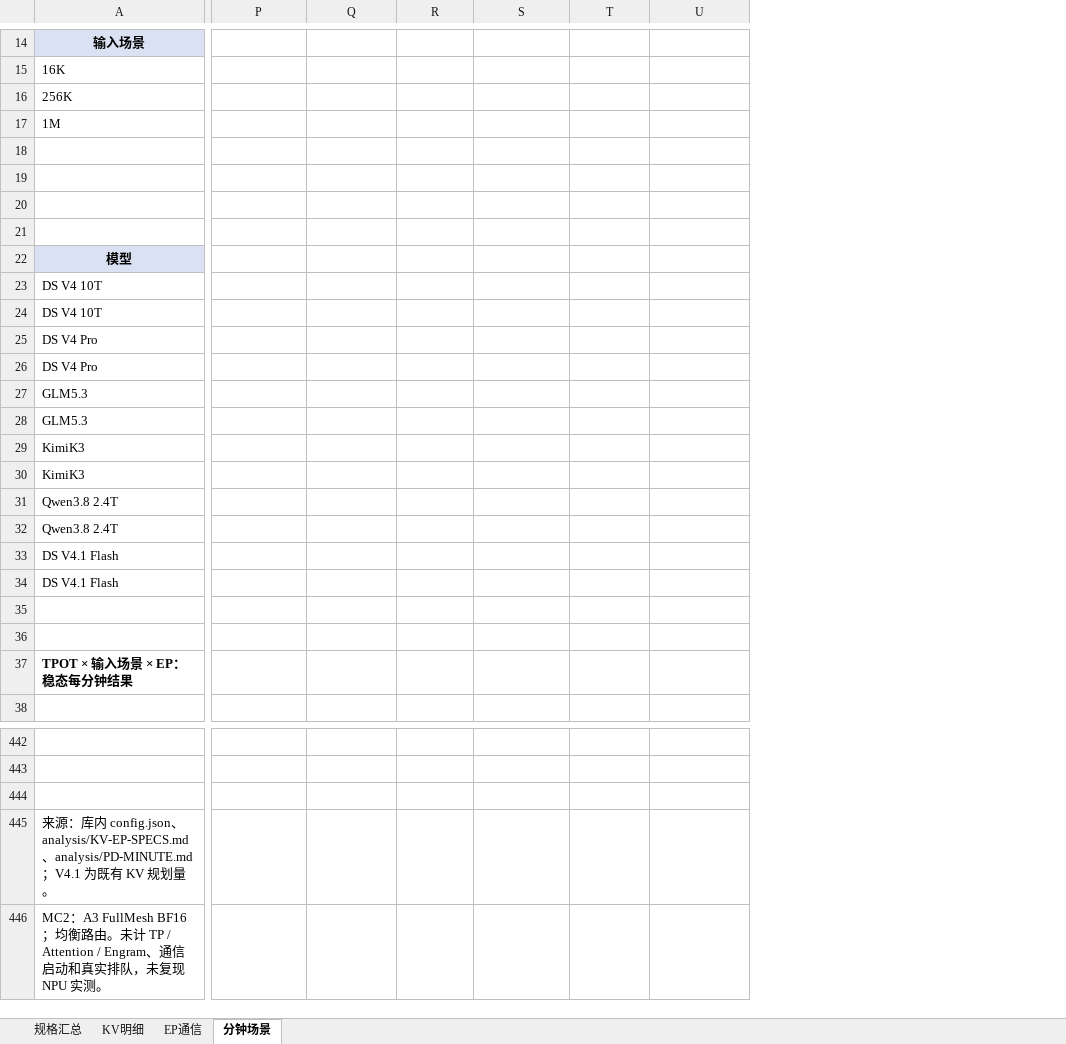
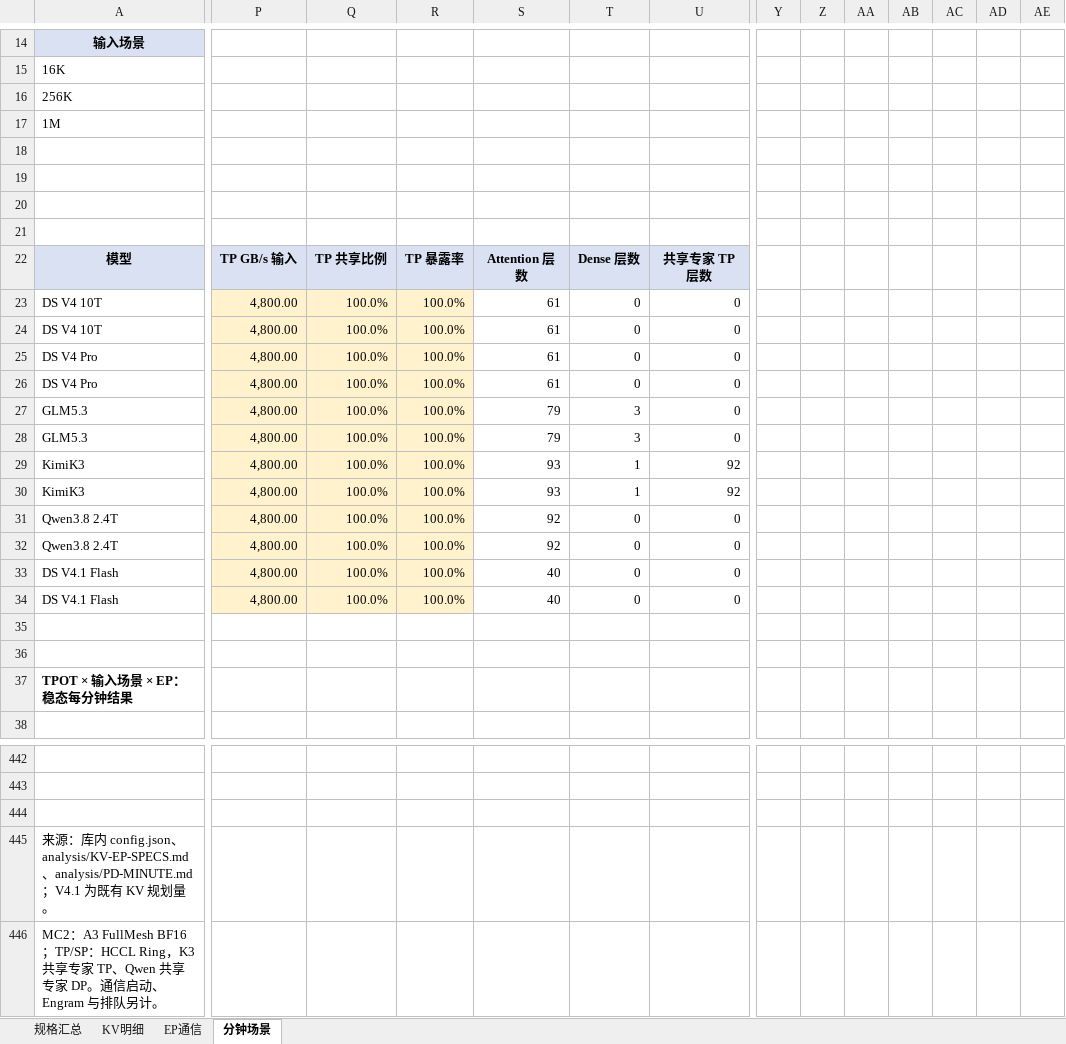
Before and after one commit to maoxx241/se-tools, an Excel workbook: examples/kv-ep-sweep/kv-ep32-ep256.xlsx, sheet 分钟场景, drawn as a sheet; only a part is shown, gaps mark what is left out; values as stored, in another font and other column widths than the file's, no borders; conditional formats not drawn; the diff covers the shown part only; the diff names each change by its address in the sheet, - before the commit and + after, or states it on an @@ line.

Commit message:
Include Kimi and Qwen TP traffic in minute-scale KV contention

```diff
--- a/examples/kv-ep-sweep/kv-ep32-ep256.xlsx (sheet 分钟场景)
+++ b/examples/kv-ep-sweep/kv-ep32-ep256.xlsx (sheet 分钟场景)
+column Y, empty
+column Z, empty
+column AA, empty
+column AB, empty
+column AC, empty
+column AD, empty
+column AE, empty
-P22: (empty)
+P22: TP GB/s 输入
-P22:U22 fill: none
+P22:U22 fill: #D9E1F2
-Q22: (empty)
+Q22: TP 共享比例
-R22: (empty)
+R22: TP 暴露率
-S22: (empty)
+S22: Attention 层数
-T22: (empty)
+T22: Dense 层数
-U22: (empty)
+U22: 共享专家 TP 层数
-P23:P34: (empty)
+P23:P34: 4,800.00
-P23:R34 fill: none
+P23:R34 fill: #FFF2CC
-Q23:Q34: (empty)
+Q23:Q34: 100.0%
-R23:R34: (empty)
+R23:R34: 100.0%
-S23:S26: (empty)
+S23:S26: 61
-T23:T26: (empty)
+T23:T26: 0
-U23:U28: (empty)
+U23:U28: 0
-S27:S28: (empty)
+S27:S28: 79
-T27:T28: (empty)
+T27:T28: 3
-S29:S30: (empty)
+S29:S30: 93
-T29:T30: (empty)
+T29:T30: 1
-U29:U30: (empty)
+U29:U30: 92
-S31:S32: (empty)
+S31:S32: 92
-T31:T34: (empty)
+T31:T34: 0
-U31:U34: (empty)
+U31:U34: 0
-S33:S34: (empty)
+S33:S34: 40
-A446: …A3 FullMesh BF16；均衡路由。未计 TP / Attention / Engram、通信启动和真实排队，未复现 NPU 实测。
+A446: …A3 FullMesh BF16；TP/SP：HCCL Ring，K3 共享专家 TP、Qwen 共享专家 DP。通信启动、Engram 与排队另计。
```
Also changed, not shown: 1 added row, 1 removed row, 7 added columns, 993 edited cells and cell formats elsewhere in this sheet, formulas that keep their value, models/kimi-k3/kimi-k3-analysis.xlsx, models/qwen3.8-2.4t-a95b/qwen3.8-2.4t-a95b-analysis.xlsx, 9 other files.
